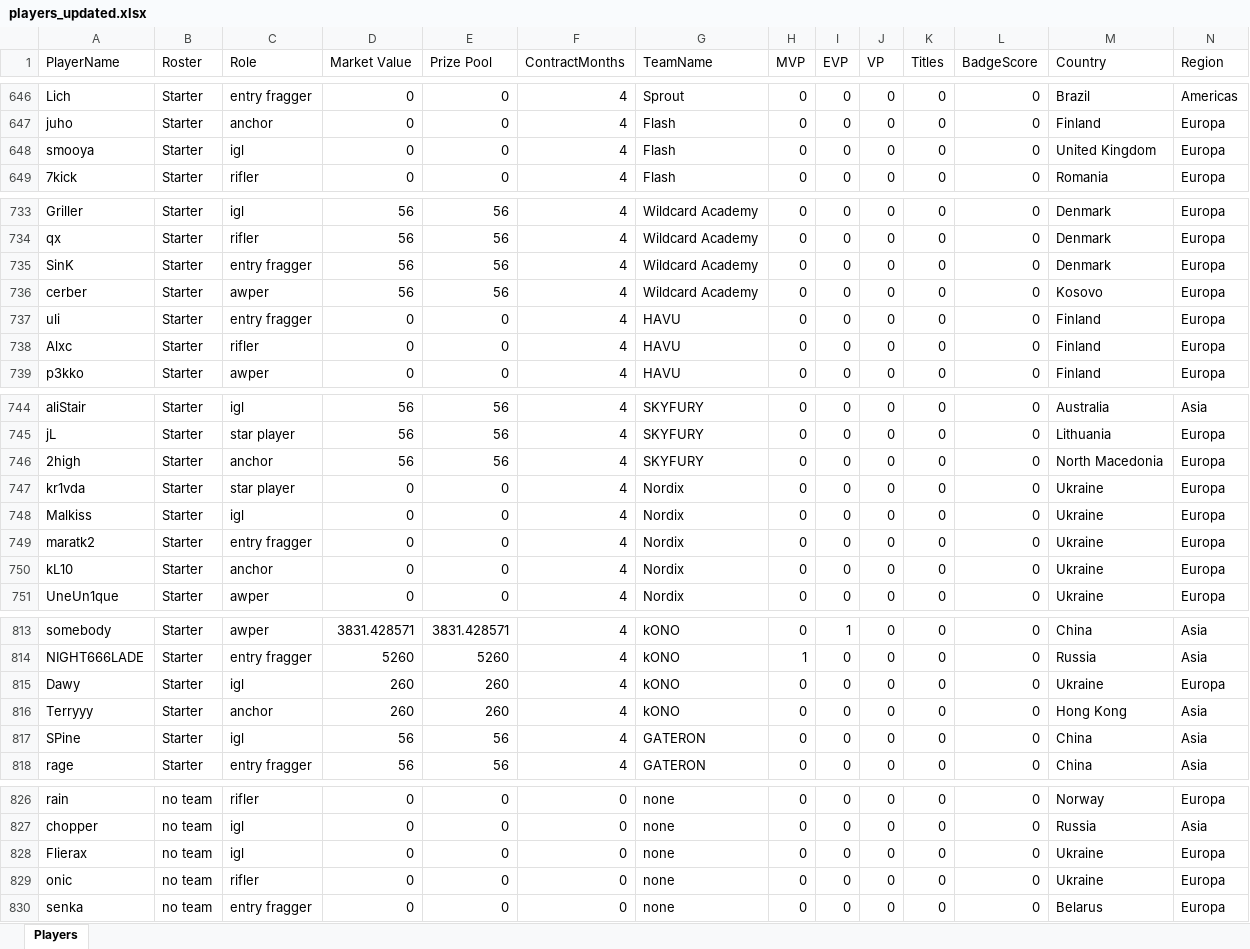
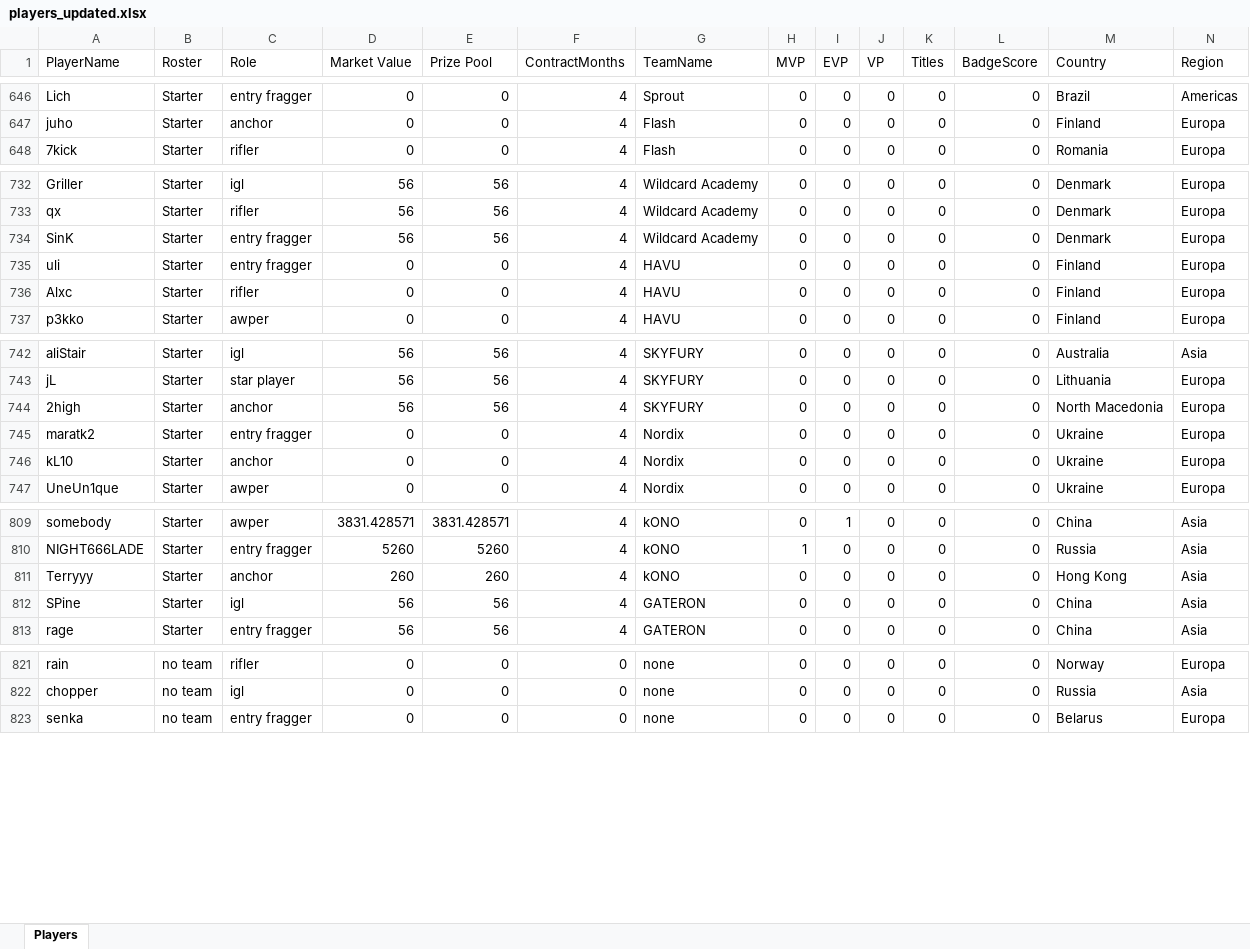
Before and after one commit to ravengone/ck-tools, an Excel workbook: file/players_updated.xlsx, sheet Players, drawn as a sheet; only a part is shown, gaps mark what is left out; values as stored, in another font and other column widths than the file's, no borders; rows hold the shown columns only; the diff covers the shown part only; the diff names each change by its address in the sheet, - before the commit and + after, or states it on an @@ line.

Commit message:
Fixed duplicated players

```diff
--- a/file/players_updated.xlsx (sheet Players)
+++ b/file/players_updated.xlsx (sheet Players)
-row 648: smooya | Starter | igl | 0 | 0 | 4 | Flash | 0 | 0 | 0 | 0 | 0 | United Kingdom | Europa
-row 736: cerber | Starter | awper | 56 | 56 | 4 | Wildcard Academy | 0 | 0 | 0 | 0 | 0 | Kosovo | Europa
-row 747: kr1vda | Starter | star player | 0 | 0 | 4 | Nordix | 0 | 0 | 0 | 0 | 0 | Ukraine | Europa
-row 748: Malkiss | Starter | igl | 0 | 0 | 4 | Nordix | 0 | 0 | 0 | 0 | 0 | Ukraine | Europa
-row 815: Dawy | Starter | igl | 260 | 260 | 4 | kONO | 0 | 0 | 0 | 0 | 0 | Ukraine | Europa
-row 828: Flierax | no team | igl | 0 | 0 | 0 | none | 0 | 0 | 0 | 0 | 0 | Ukraine | Europa
-row 829: onic | no team | rifler | 0 | 0 | 0 | none | 0 | 0 | 0 | 0 | 0 | Ukraine | Europa
```
Also changed, not shown: 9 edited cells elsewhere in this sheet.
